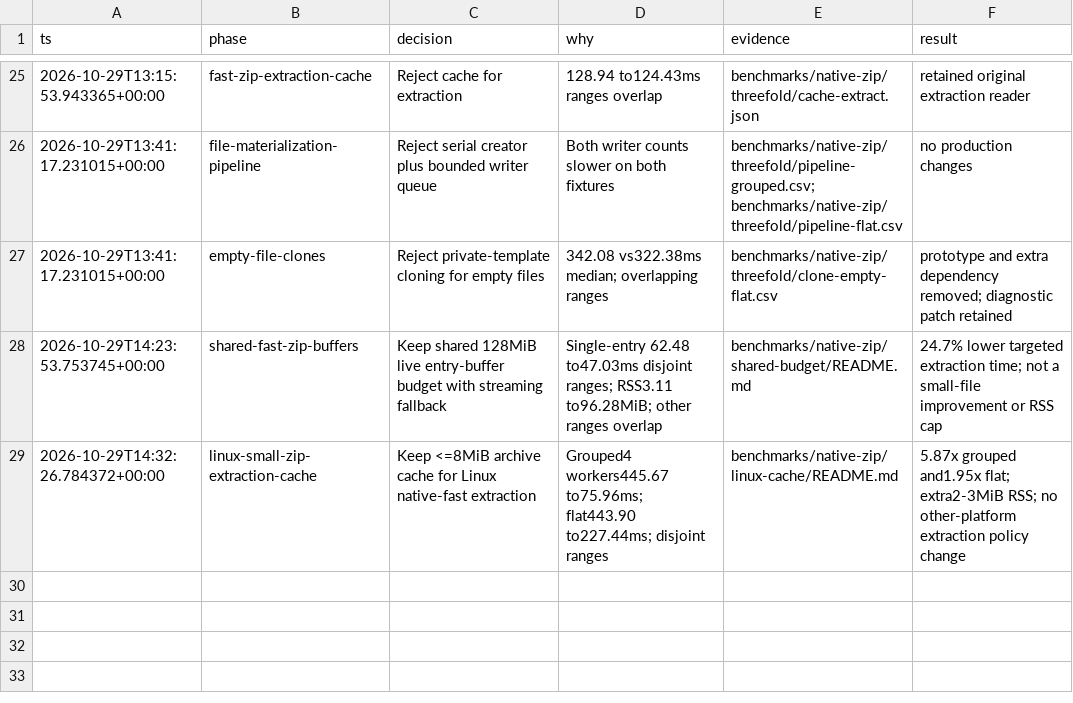
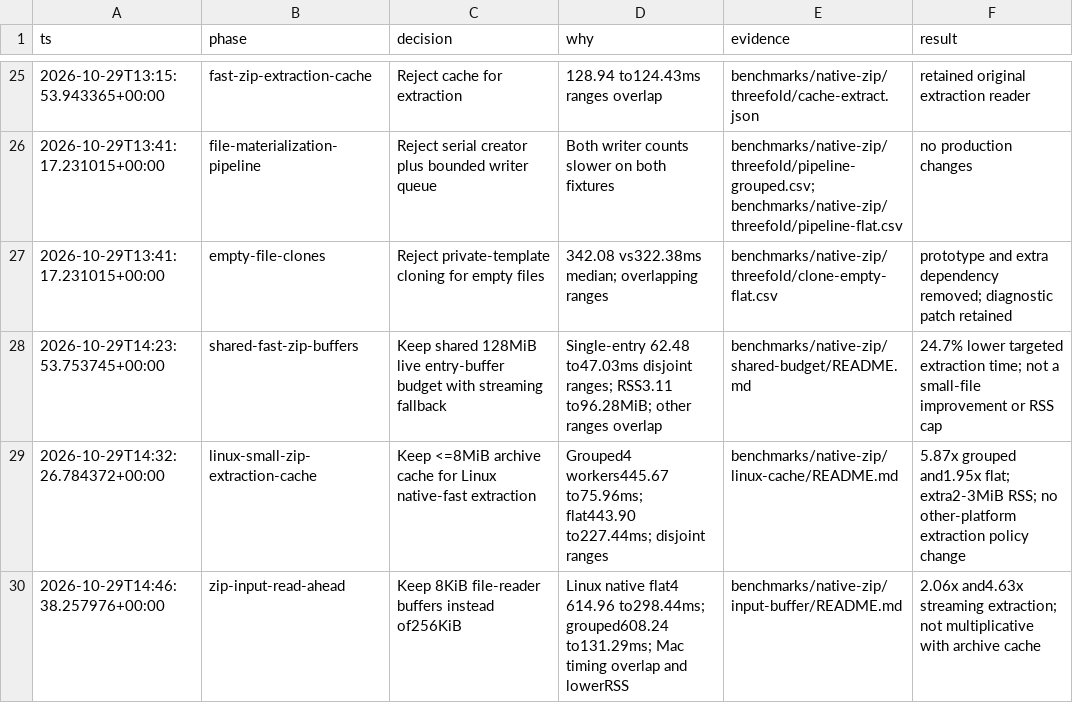
Before and after one commit to marlboro-red/zipper, a TSV file: benchmarks/v2/decisions.tsv, drawn as a sheet; only a part is shown, gaps mark what is left out; the diff names each change by its address in the sheet, - before the commit and + after, or states it on an @@ line.

Commit message:
perf: reduce ZIP input read-ahead amplification

```diff
--- a/benchmarks/v2/decisions.tsv
+++ b/benchmarks/v2/decisions.tsv
+row 30: 2026-10-29T14:46:38.257976+00:00 | zip-input-read-ahead | Keep 8KiB file-reader buffers instead of256KiB | Linux native flat4 614.96 to298.44ms; grouped608.24 to131.29ms; Mac timing overlap and lowerRSS | benchmarks/native-zip/input-buffer/README.md | 2.06x and4.63x streaming extraction; not multiplicative with archive cache
```
Also changed, not shown: 7 other files.
